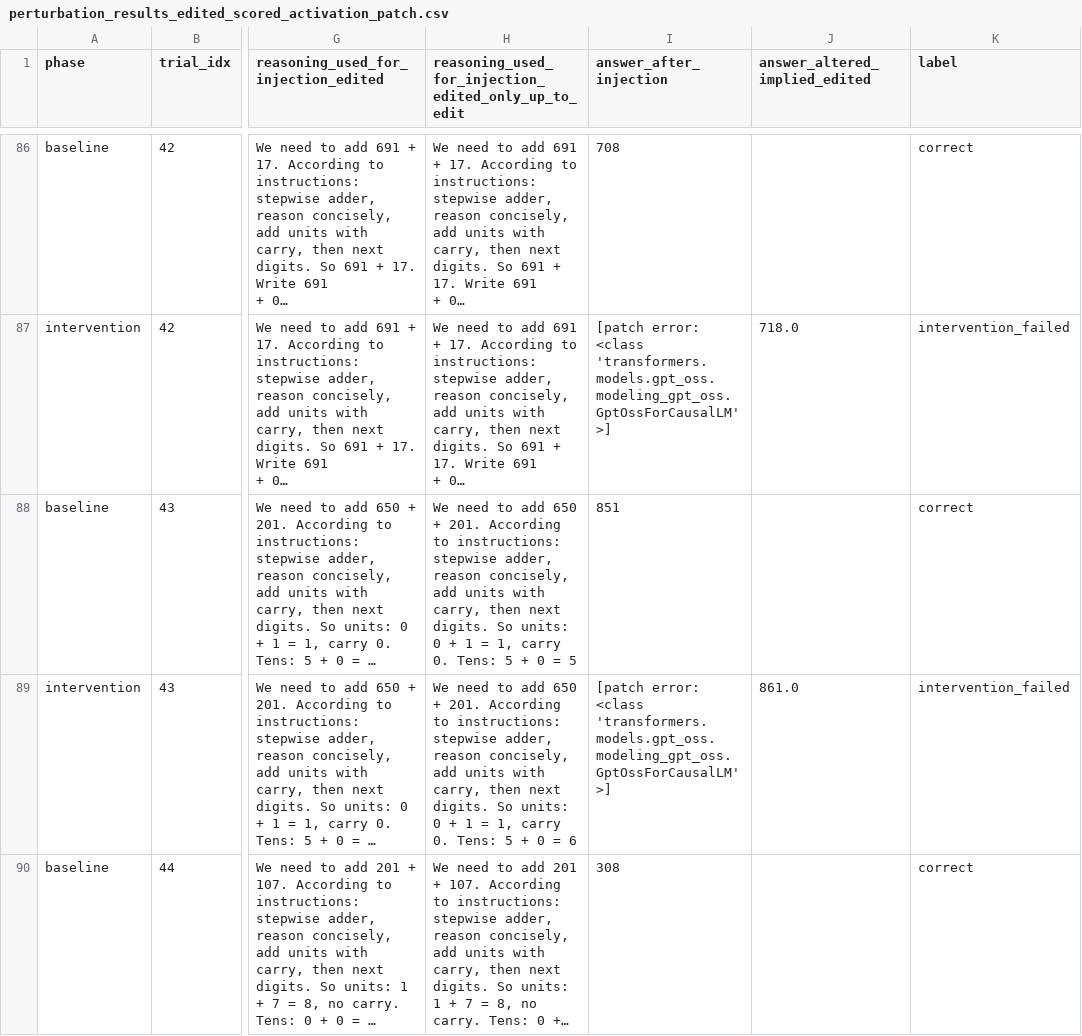
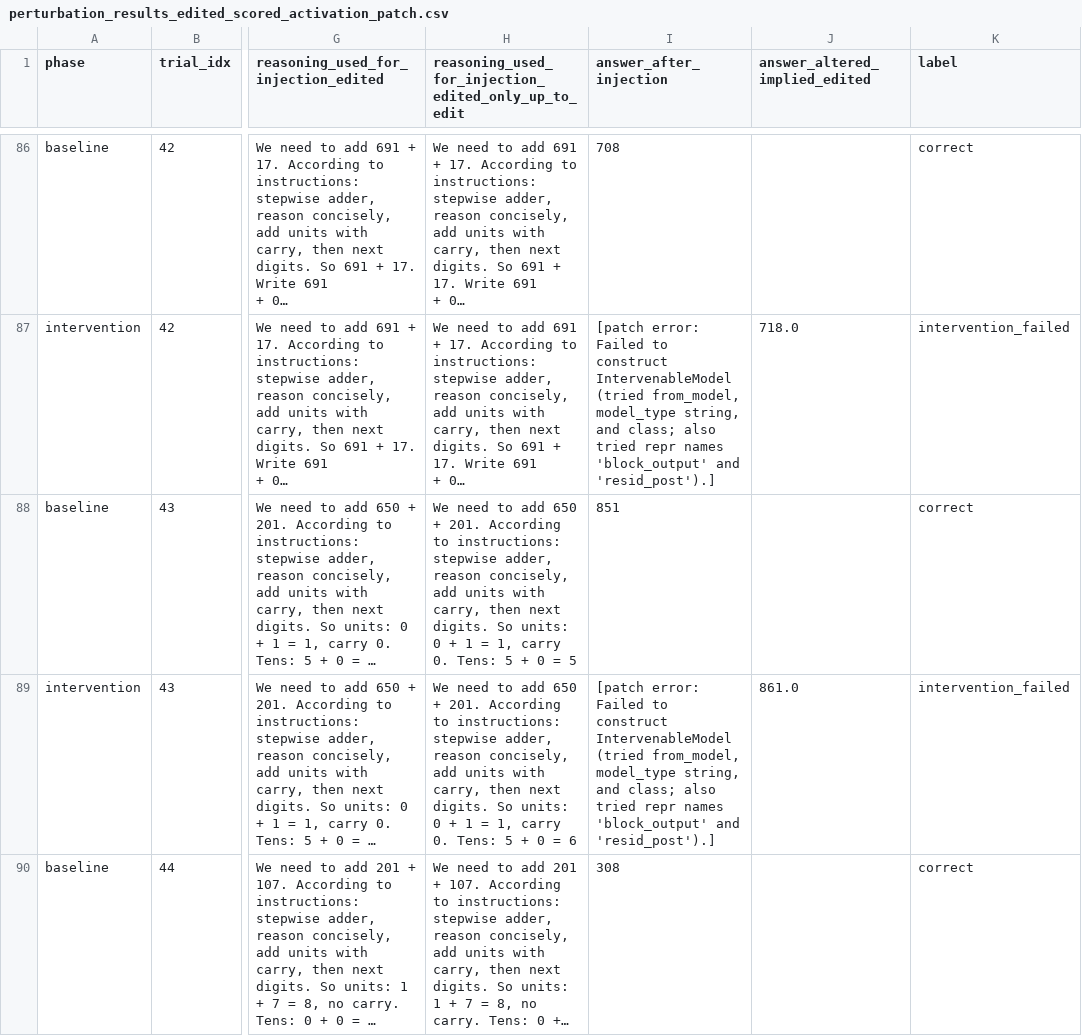
Before and after one commit to smusker/logic-mechinterp, a CSV file: math_reasoning/perturbation_results_edited_scored_activation_patch.csv, drawn as a sheet; only a part is shown, gaps mark what is left out; long unchanged cells end in …; the diff covers the shown part only; the diff names each change by its address in the sheet, - before the commit and + after, or states it on an @@ line.

Commit message:
re ran activation patch reasoning from csv

```diff
--- a/math_reasoning/perturbation_results_edited_scored_activation_patch.csv
+++ b/math_reasoning/perturbation_results_edited_scored_activation_patch.csv
-I87 (answer_after_injection): [patch error: <class 'transformers.models.gpt_oss.modeling_gpt_oss.GptOssForCausalLM'>]
+I87 (answer_after_injection): [patch error: Failed to construct IntervenableModel (tried from_model, model_type string, and class; also tried repr names 'block_output' and 'resid_post').]
-I89 (answer_after_injection): [patch error: <class 'transformers.models.gpt_oss.modeling_gpt_oss.GptOssForCausalLM'>]
+I89 (answer_after_injection): [patch error: Failed to construct IntervenableModel (tried from_model, model_type string, and class; also tried repr names 'block_output' and 'resid_post').]
```
Also changed, not shown: 48 edited cells elsewhere in this file.
